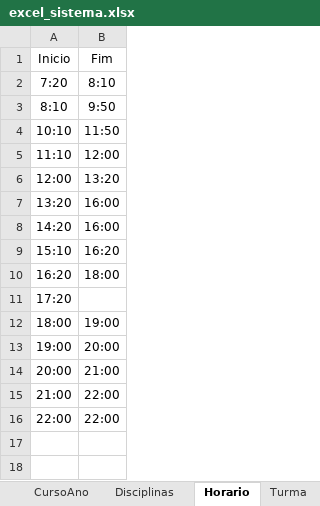
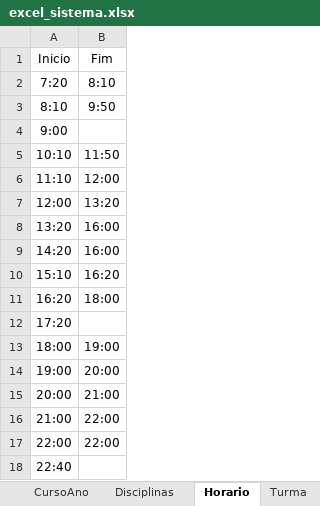
Before and after one commit to marcelokk/Sistema-de-Alocacao, an Excel workbook: excel_sistema.xlsx, sheet Horario, drawn as a sheet; values as stored, in another font and other column widths than the file's, no borders; the diff names each change by its address in the sheet, - before the commit and + after, or states it on an @@ line.

Commit message:
Bug dos horarios corrigido.

```diff
--- a/excel_sistema.xlsx (sheet Horario)
+++ b/excel_sistema.xlsx (sheet Horario)
+row 4: 9:00
+row 18: 22:40
```
Also changed, not shown: 7 other files.
